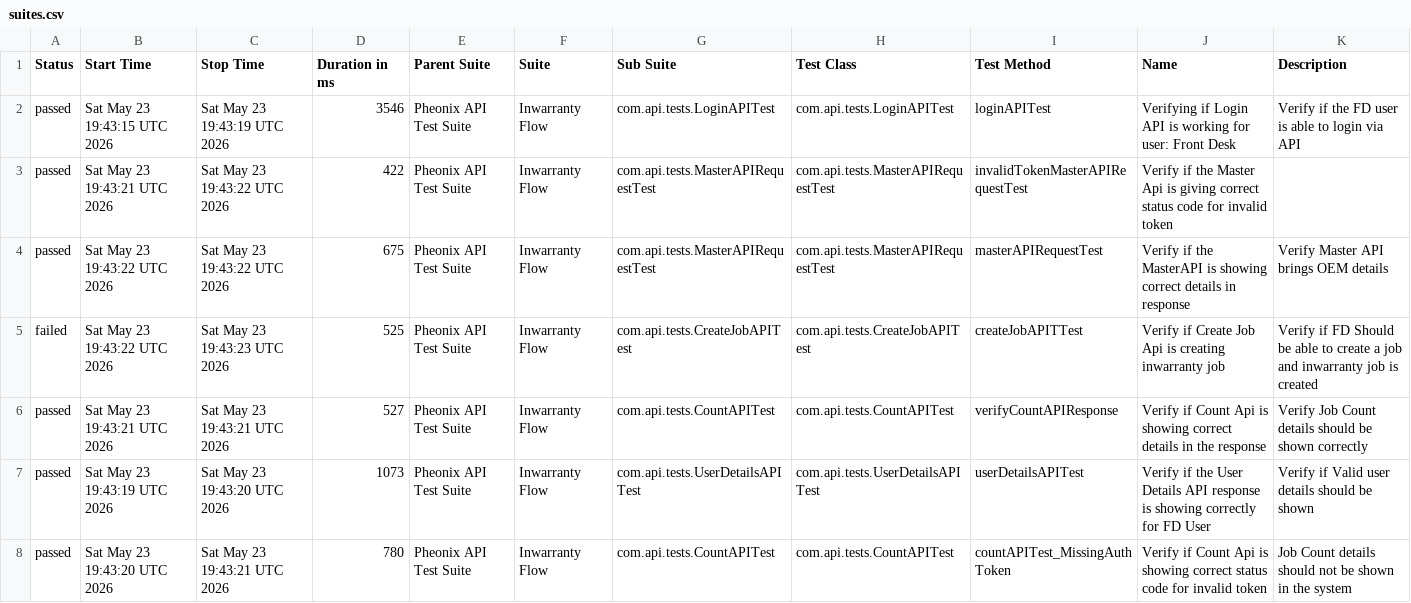
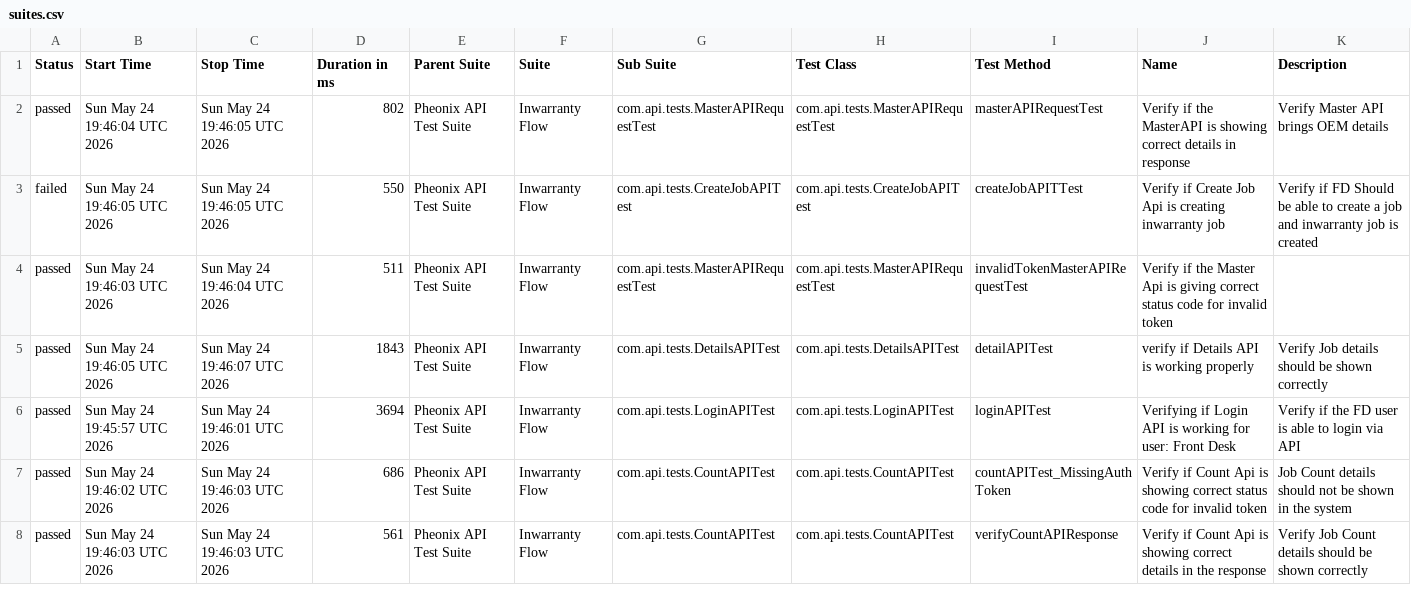
Before and after one commit to AnantKinlekar/PheonixTestAutomationFramework, a CSV file: data/suites.csv, drawn as a sheet; only a part is shown; the diff covers the shown part only.

```diff
--- a/data/suites.csv
+++ b/data/suites.csv
@@ -1,8 +1,8 @@
 "Status","Start Time","Stop Time","Duration in ms","Parent Suite","Suite","Sub Suite","Test Class","Test Method","Name","Description"
-"passed","Sat May 23 19:43:15 UTC 2026","Sat May 23 19:43:19 UTC 2026","3546","Pheonix API Test Suite","Inwarranty Flow","com.api.tests.LoginAPITest","com.api.tests.LoginAPITest","loginAPITest","Verifying if Login API is working for user: Front Desk","Verify if the FD user is able to login via API"
-"passed","Sat May 23 19:43:21 UTC 2026","Sat May 23 19:43:22 UTC 2026","422","Pheonix API Test Suite","Inwarranty Flow","com.api.tests.MasterAPIRequestTest","com.api.tests.MasterAPIRequestTest","invalidTokenMasterAPIRequestTest","Verify if the Master Api is giving correct status code for invalid token",""
-"passed","Sat May 23 19:43:22 UTC 2026","Sat May 23 19:43:22 UTC 2026","675","Pheonix API Test Suite","Inwarranty Flow","com.api.tests.MasterAPIRequestTest","com.api.tests.MasterAPIRequestTest","masterAPIRequestTest","Verify if the MasterAPI is showing correct details in response","Verify Master API brings OEM details"
-"failed","Sat May 23 19:43:22 UTC 2026","Sat May 23 19:43:23 UTC 2026","525","Pheonix API Test Suite","Inwarranty Flow","com.api.tests.CreateJobAPITest","com.api.tests.CreateJobAPITest","createJobAPITTest","Verify if Create Job Api is creating inwarranty job","Verify if FD Should be able to create a job and inwarranty job is created"
-"passed","Sat May 23 19:43:21 UTC 2026","Sat May 23 19:43:21 UTC 2026","527","Pheonix API Test Suite","Inwarranty Flow","com.api.tests.CountAPITest","com.api.tests.CountAPITest","verifyCountAPIResponse","Verify if Count Api is showing correct details in the response","Verify Job Count details should be shown correctly"
-"passed","Sat May 23 19:43:19 UTC 2026","Sat May 23 19:43:20 UTC 2026","1073","Pheonix API Test Suite","Inwarranty Flow","com.api.tests.UserDetailsAPITest","com.api.tests.UserDetailsAPITest","userDetailsAPITest","Verify if the User Details API response is showing correctly for FD User","Verify if Valid user details should be shown"
-"passed","Sat May 23 19:43:20 UTC 2026","Sat May 23 19:43:21 UTC 2026","780","Pheonix API Test Suite","Inwarranty Flow","com.api.tests.CountAPITest","com.api.tests.CountAPITest","countAPITest_MissingAuthToken","Verify if Count Api is showing correct status code for invalid token","Job Count details should not be shown in the system"
+"passed","Sun May 24 19:46:04 UTC 2026","Sun May 24 19:46:05 UTC 2026","802","Pheonix API Test Suite","Inwarranty Flow","com.api.tests.MasterAPIRequestTest","com.api.tests.MasterAPIRequestTest","masterAPIRequestTest","Verify if the MasterAPI is showing correct details in response","Verify Master API brings OEM details"
+"failed","Sun May 24 19:46:05 UTC 2026","Sun May 24 19:46:05 UTC 2026","550","Pheonix API Test Suite","Inwarranty Flow","com.api.tests.CreateJobAPITest","com.api.tests.CreateJobAPITest","createJobAPITTest","Verify if Create Job Api is creating inwarranty job","Verify if FD Should be able to create a job and inwarranty job is created"
+"passed","Sun May 24 19:46:03 UTC 2026","Sun May 24 19:46:04 UTC 2026","511","Pheonix API Test Suite","Inwarranty Flow","com.api.tests.MasterAPIRequestTest","com.api.tests.MasterAPIRequestTest","invalidTokenMasterAPIRequestTest","Verify if the Master Api is giving correct status code for invalid token",""
+"passed","Sun May 24 19:46:05 UTC 2026","Sun May 24 19:46:07 UTC 2026","1843","Pheonix API Test Suite","Inwarranty Flow","com.api.tests.DetailsAPITest","com.api.tests.DetailsAPITest","detailAPITest","verify if Details API is working properly","Verify Job details should be shown correctly"
+"passed","Sun May 24 19:45:57 UTC 2026","Sun May 24 19:46:01 UTC 2026","3694","Pheonix API Test Suite","Inwarranty Flow","com.api.tests.LoginAPITest","com.api.tests.LoginAPITest","loginAPITest","Verifying if Login API is working for user: Front Desk","Verify if the FD user is able to login via API"
+"passed","Sun May 24 19:46:02 UTC 2026","Sun May 24 19:46:03 UTC 2026","686","Pheonix API Test Suite","Inwarranty Flow","com.api.tests.CountAPITest","com.api.tests.CountAPITest","countAPITest_MissingAuthToken","Verify if Count Api is showing correct status code for invalid token","Job Count details should not be shown in the system"
+"passed","Sun May 24 19:46:03 UTC 2026","Sun May 24 19:46:03 UTC 2026","561","Pheonix API Test Suite","Inwarranty Flow","com.api.tests.CountAPITest","com.api.tests.CountAPITest","verifyCountAPIResponse","Verify if Count Api is showing correct details in the response","Verify Job Count details should be shown correctly"
```
Also changed, not shown: 8 edited cells elsewhere in this file, data/behaviors.csv, 51 other files.
